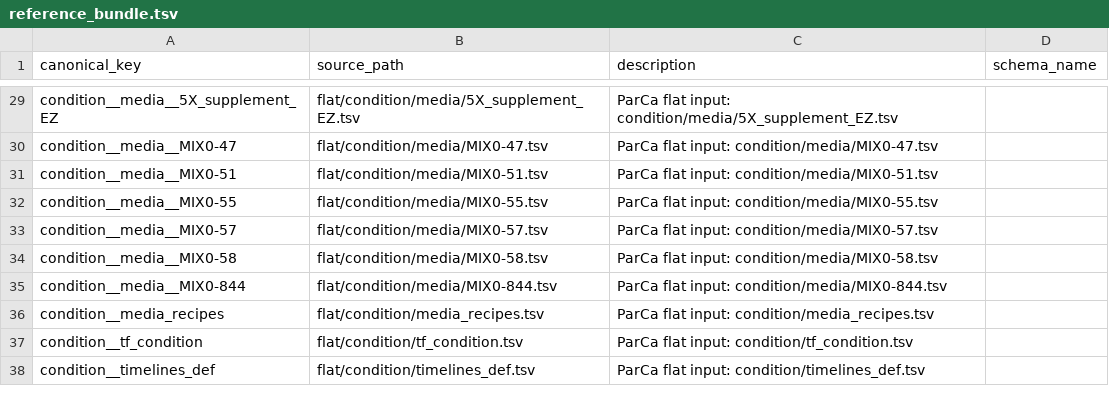
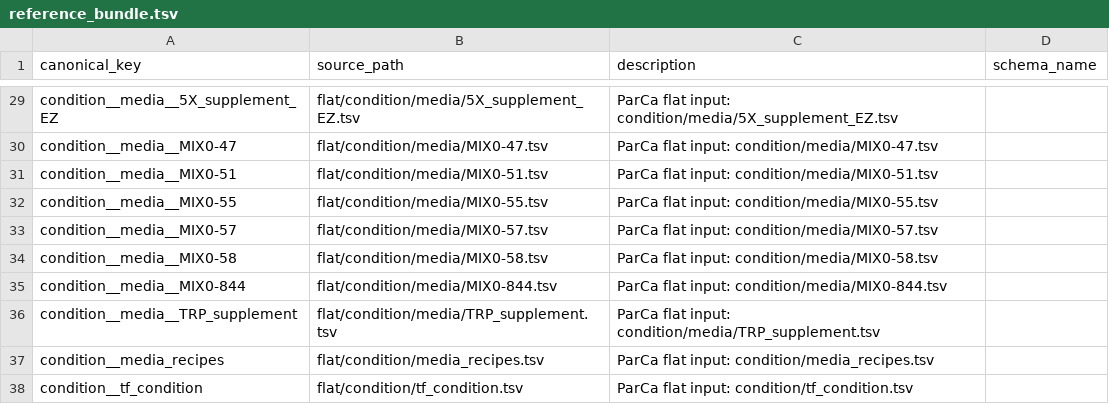
Before and after one commit to vivarium-collective/ecoli-sources, a TSV file: ecoli_sources/data/reference_bundle.tsv, drawn as a sheet; only a part is shown, gaps mark what is left out; the shorter side is filled out with more unchanged rows; the diff names each change by its address in the sheet, - before the commit and + after, or states it on an @@ line.

```diff
--- a/ecoli_sources/data/reference_bundle.tsv
+++ b/ecoli_sources/data/reference_bundle.tsv
+row 36: condition__media__TRP_supplement | flat/condition/media/TRP_supplement.tsv | ParCa flat input: condition/media/TRP_supplement.tsv
```
Also changed, not shown: 2 other files.
